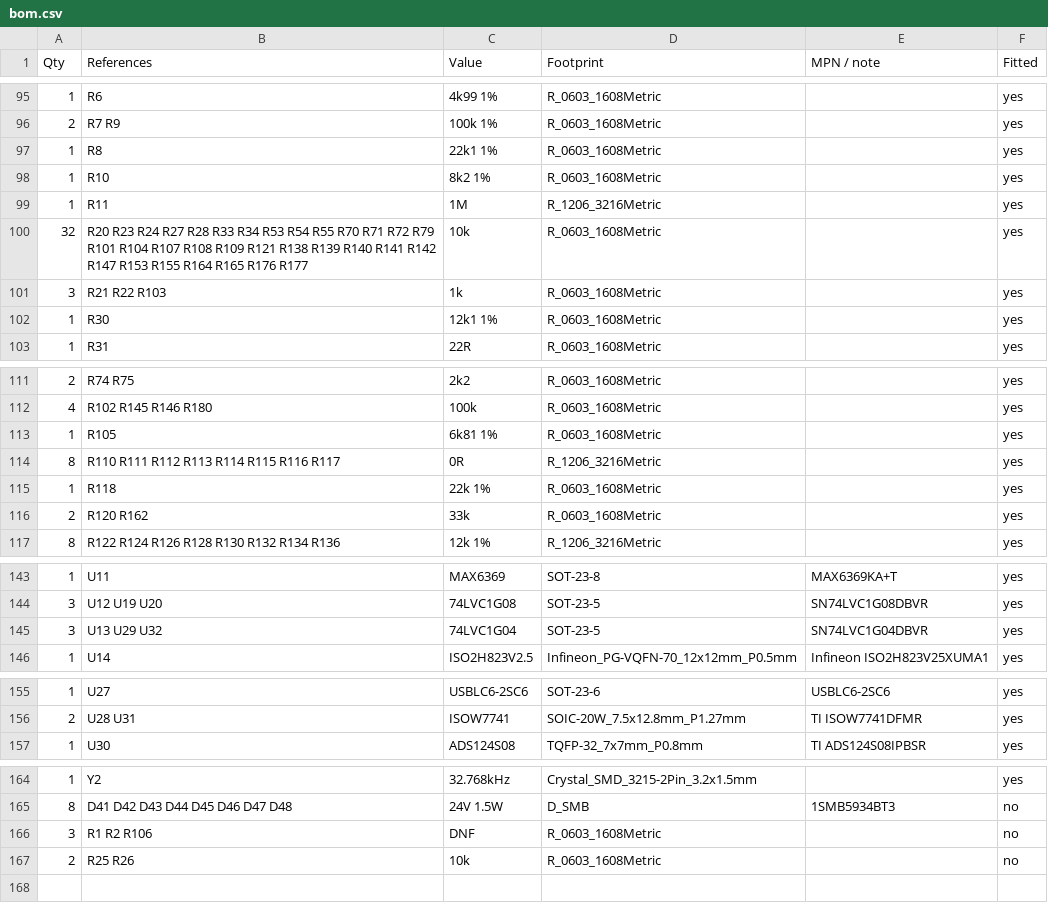
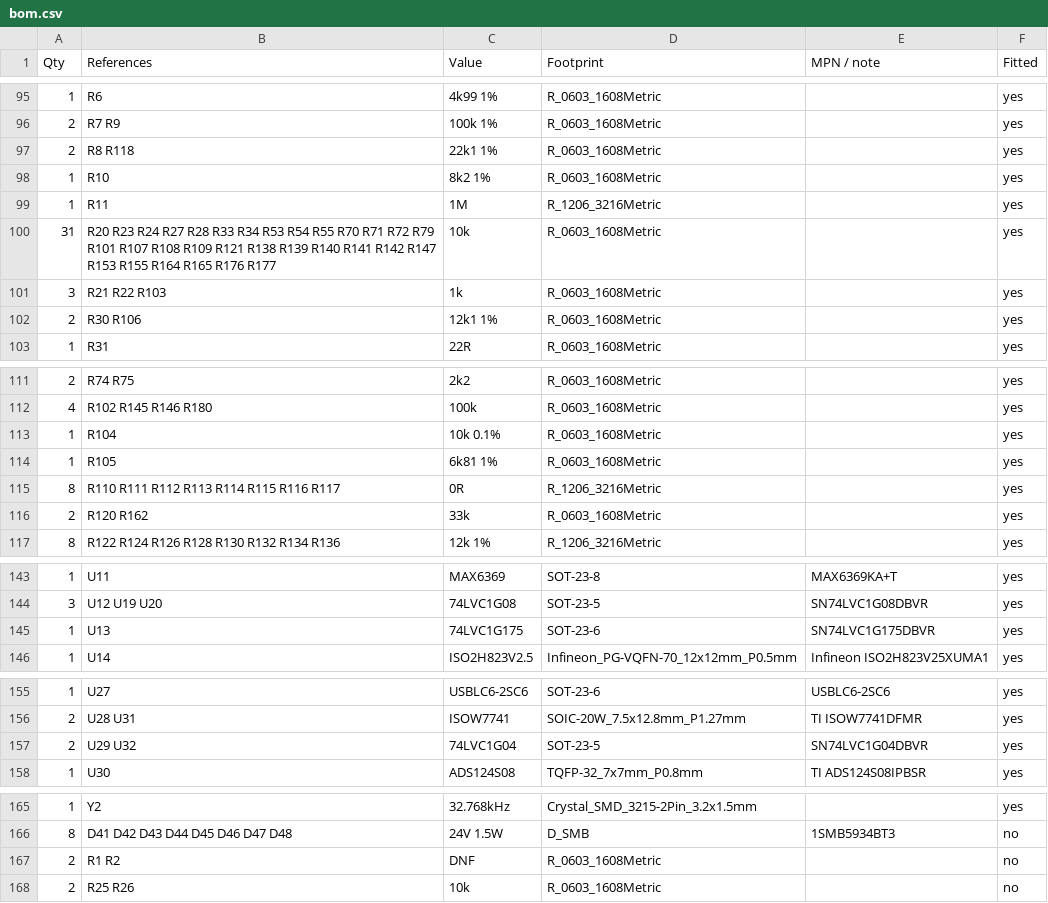
Before and after one commit to EnviroDevelo/cems-platform, a CSV file: hardware/core_pcb/bom.csv, drawn as a sheet; only a part is shown, gaps mark what is left out.

```diff
--- a/hardware/core_pcb/bom.csv
+++ b/hardware/core_pcb/bom.csv
@@ -96,8 +96,8 @@ Qty,References,Value,Footprint,MPN / note,Fitted
 2,R7 R9,100k 1%,R_0603_1608Metric,,yes
-1,R8,22k1 1%,R_0603_1608Metric,,yes
+2,R8 R118,22k1 1%,R_0603_1608Metric,,yes
 1,R10,8k2 1%,R_0603_1608Metric,,yes
 1,R11,1M,R_1206_3216Metric,,yes
-32,R20 R23 R24 R27 R28 R33 R34 R53 R54 R55 R70 R71 R72 R79 R101 R104 R107 R108 R109 R121 R138 R139 R140 R141 R142 R147 R153 R155 R164 R165 R176 R177,10k,R_0603_1608Metric,,yes
+31,R20 R23 R24 R27 R28 R33 R34 R53 R54 R55 R70 R71 R72 R79 R101 R107 R108 R109 R121 R138 R139 R140 R141 R142 R147 R153 R155 R164 R165 R176 R177,10k,R_0603_1608Metric,,yes
 3,R21 R22 R103,1k,R_0603_1608Metric,,yes
-1,R30,12k1 1%,R_0603_1608Metric,,yes
+2,R30 R106,12k1 1%,R_0603_1608Metric,,yes
 1,R31,22R,R_0603_1608Metric,,yes
@@ -112,5 +112,5 @@ Qty,References,Value,Footprint,MPN / note,Fitted
 4,R102 R145 R146 R180,100k,R_0603_1608Metric,,yes
+1,R104,10k 0.1%,R_0603_1608Metric,,yes
 1,R105,6k81 1%,R_0603_1608Metric,,yes
 8,R110 R111 R112 R113 R114 R115 R116 R117,0R,R_1206_3216Metric,,yes
-1,R118,22k 1%,R_0603_1608Metric,,yes
 2,R120 R162,33k,R_0603_1608Metric,,yes
@@ -144,3 +144,3 @@ Qty,References,Value,Footprint,MPN / note,Fitted
 3,U12 U19 U20,74LVC1G08,SOT-23-5,SN74LVC1G08DBVR,yes
-3,U13 U29 U32,74LVC1G04,SOT-23-5,SN74LVC1G04DBVR,yes
+1,U13,74LVC1G175,SOT-23-6,SN74LVC1G175DBVR,yes
 1,U14,ISO2H823V2.5,Infineon_PG-VQFN-70_12x12mm_P0.5mm,Infineon ISO2H823V25XUMA1,yes
@@ -156,2 +156,3 @@ Qty,References,Value,Footprint,MPN / note,Fitted
 2,U28 U31,ISOW7741,SOIC-20W_7.5x12.8mm_P1.27mm,TI ISOW7741DFMR,yes
+2,U29 U32,74LVC1G04,SOT-23-5,SN74LVC1G04DBVR,yes
 1,U30,ADS124S08,TQFP-32_7x7mm_P0.8mm,TI ADS124S08IPBSR,yes
@@ -165,3 +166,3 @@ Qty,References,Value,Footprint,MPN / note,Fitted
 8,D41 D42 D43 D44 D45 D46 D47 D48,24V 1.5W,D_SMB,1SMB5934BT3,no
-3,R1 R2 R106,DNF,R_0603_1608Metric,,no
+2,R1 R2,DNF,R_0603_1608Metric,,no
 2,R25 R26,10k,R_0603_1608Metric,,no
```
Also changed, not shown: 10 other files.
